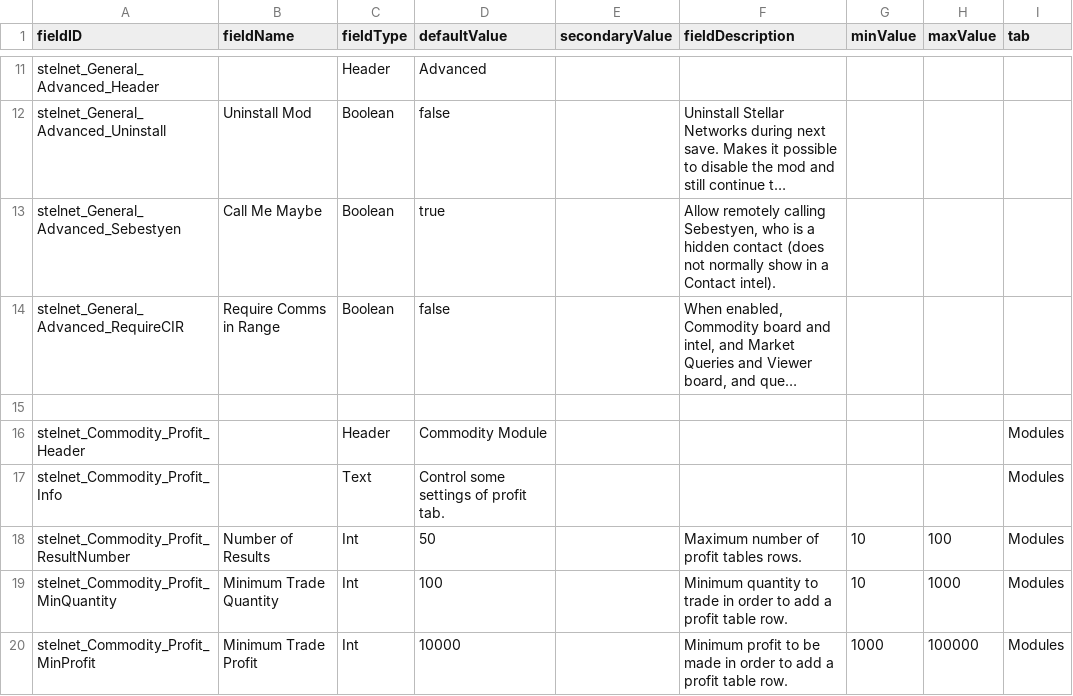
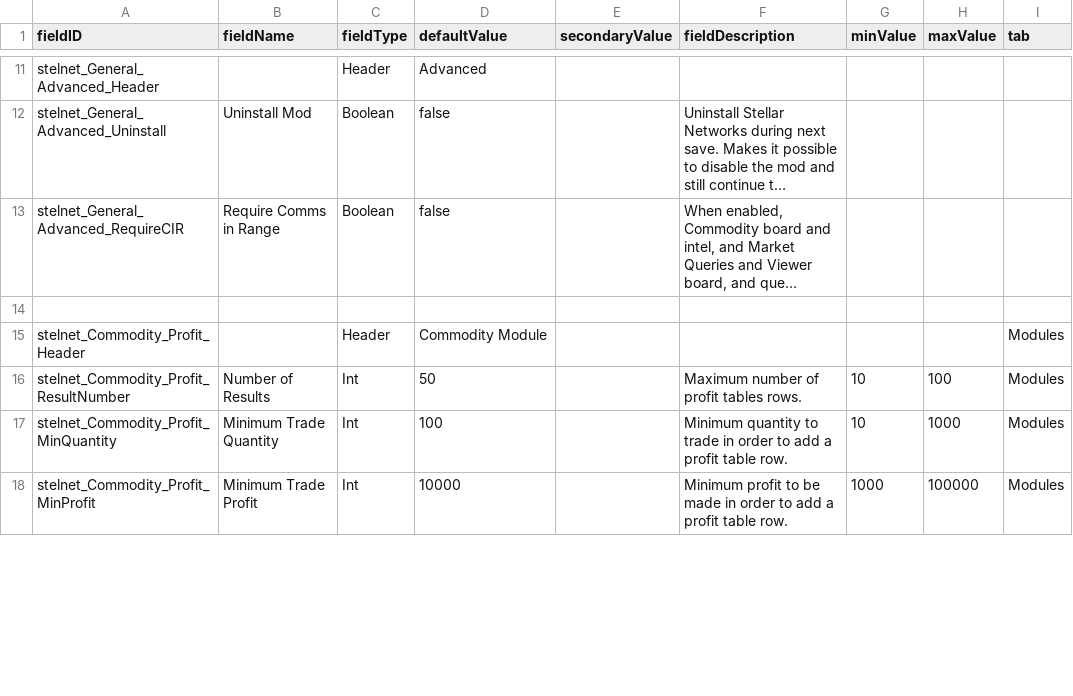
Before and after one commit to jaghaimo/stelnet, a CSV file: assets/data/config/LunaSettings.csv, drawn as a sheet; only a part is shown, gaps mark what is left out; long unchanged cells end in …; removed rows and columns are numbered as before the commit, all else as after; the diff covers the shown part only; the diff names each change by its address in the sheet, - before the commit and + after, or states it on an @@ line.

```diff
--- a/assets/data/config/LunaSettings.csv
+++ b/assets/data/config/LunaSettings.csv
-row 13: stelnet_General_Advanced_Sebestyen | Call Me Maybe | Boolean | true |  | Allow remotely calling Sebestyen, who is a hidden contact (does not normally show in a Contact intel).
-row 17: stelnet_Commodity_Profit_Info |  | Text | Control some settings of profit tab. |  |  |  |  | Modules
```
Also changed, not shown: 4 added rows and 4 edited cells elsewhere in this file, 3 other files.
